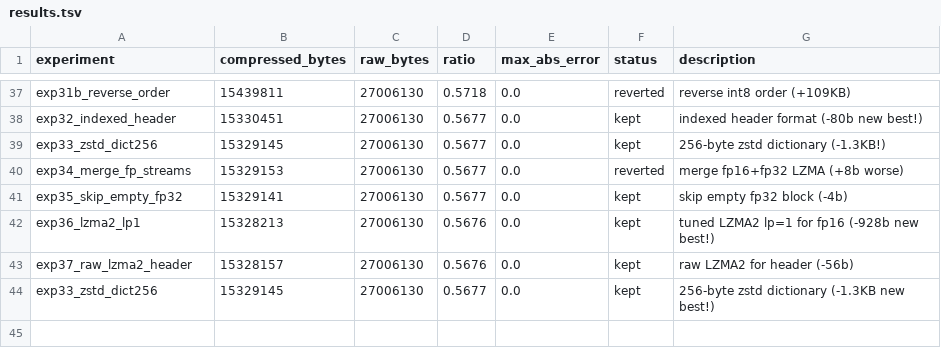
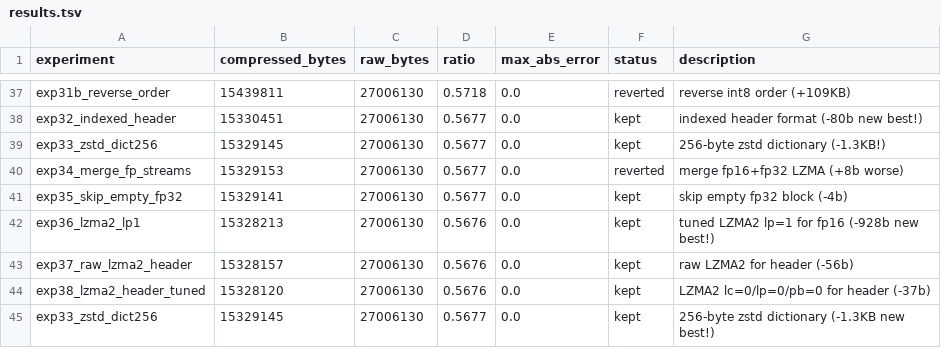
Before and after one commit to joyceyan/serialization_playground, a TSV file: results.tsv, drawn as a sheet; only a part is shown, gaps mark what is left out; the diff names each change by its address in the sheet, - before the commit and + after, or states it on an @@ line.

```diff
--- a/results.tsv
+++ b/results.tsv
+row 44: exp38_lzma2_header_tuned | 15328120 | 27006130 | 0.5676 | 0.0 | kept | LZMA2 lc=0/lp=0/pb=0 for header (-37b)
```
